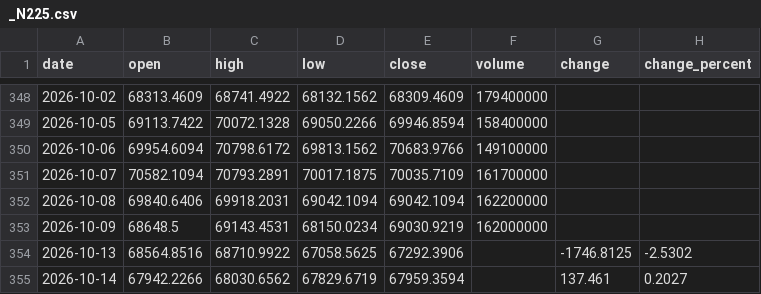
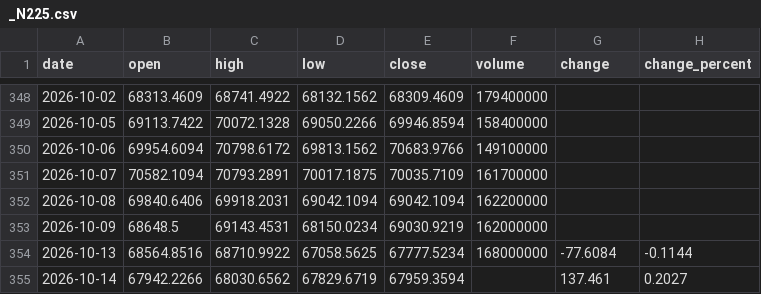
Before and after one commit to Schoo-sampleDeveloper/trading, a CSV file: data/market_history/_N225.csv, drawn as a sheet; only a part is shown, gaps mark what is left out.

```diff
--- a/data/market_history/_N225.csv
+++ b/data/market_history/_N225.csv
@@ -353,3 +353,3 @@ date,open,high,low,close,volume,change,change_percent
 2026-10-09,68648.5,69143.4531,68150.0234,69030.9219,162000000,,
-2026-10-13,68564.8516,68710.9922,67058.5625,67292.3906,,-1746.8125,-2.5302
+2026-10-13,68564.8516,68710.9922,67058.5625,67777.5234,168000000,-77.6084,-0.1144
 2026-10-14,67942.2266,68030.6562,67829.6719,67959.3594,,137.461,0.2027
```
Also changed, not shown: 8 other files.
